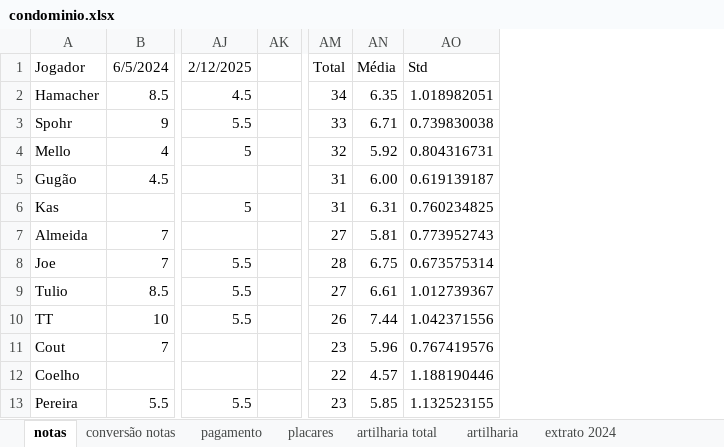
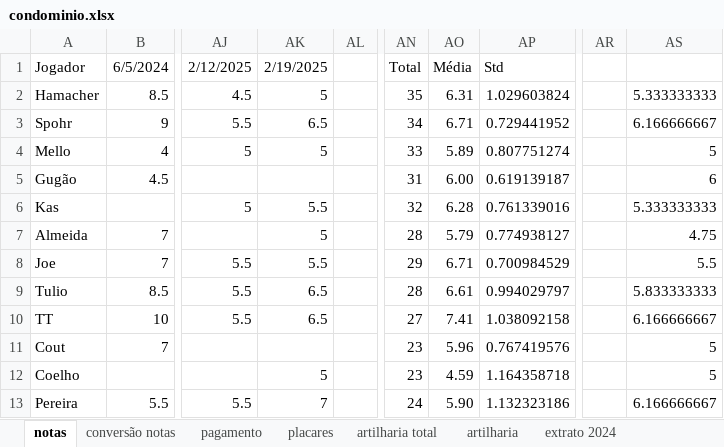
Before and after one commit to PHamacher/dashboard-pelada, an Excel workbook: data/condominio.xlsx, sheet notas, drawn as a sheet; only a part is shown, gaps mark what is left out; values as stored, in another font and other column widths than the file's, no borders; conditional formats not drawn; addresses are those after the commit; the diff covers the shown part only; the diff names each change by its address in the sheet, - before the commit and + after, or states it on an @@ line.

```diff
--- a/data/condominio.xlsx (sheet notas)
+++ b/data/condominio.xlsx (sheet notas)
+column AK, rows 1-13: 2/19/2025 | 5 | 6.5 | 5 |  | 5.5 | 5 | 5.5 | 6.5 | 6.5 |  | 5 | 7
+column AR, empty
+column AS, rows 2-13: 5.333333333 | 6.166666667 | 5 | 6 | 5.333333333 | 4.75 | 5.5 | 5.833333333 | 6.166666667 | 5 | 5 | 6.166666667
-AN2: 34
+AN2: 35
-AO2: 6.35
+AO2: 6.31
-AP2: 1.018982051
+AP2: 1.029603824
-AN3: 33
+AN3: 34
-AP3: 0.739830038
+AP3: 0.729441952
-AN4: 32
+AN4: 33
-AO4: 5.92
+AO4: 5.89
-AP4: 0.804316731
+AP4: 0.807751274
-AN6: 31
+AN6: 32
-AO6: 6.31
+AO6: 6.28
-AP6: 0.760234825
+AP6: 0.761339016
-AN7: 27
+AN7: 28
-AO7: 5.81
+AO7: 5.79
-AP7: 0.773952743
+AP7: 0.774938127
-AN8: 28
+AN8: 29
-AO8: 6.75
+AO8: 6.71
-AP8: 0.673575314
+AP8: 0.700984529
-AN9: 27
+AN9: 28
-AP9: 1.012739367
+AP9: 0.994029797
-AN10: 26
+AN10: 27
-AO10: 7.44
+AO10: 7.41
-AP10: 1.042371556
+AP10: 1.038092158
-AN12: 22
+AN12: 23
-AO12: 4.57
+AO12: 4.59
-AP12: 1.188190446
+AP12: 1.164358718
-AN13: 23
+AN13: 24
-AO13: 5.85
+AO13: 5.90
-AP13: 1.132523155
+AP13: 1.132323186
```
Also changed, not shown: 18 edited cells elsewhere in this sheet, sheet placares, sheet artilharia, formulas that keep their value, 1 other file.
